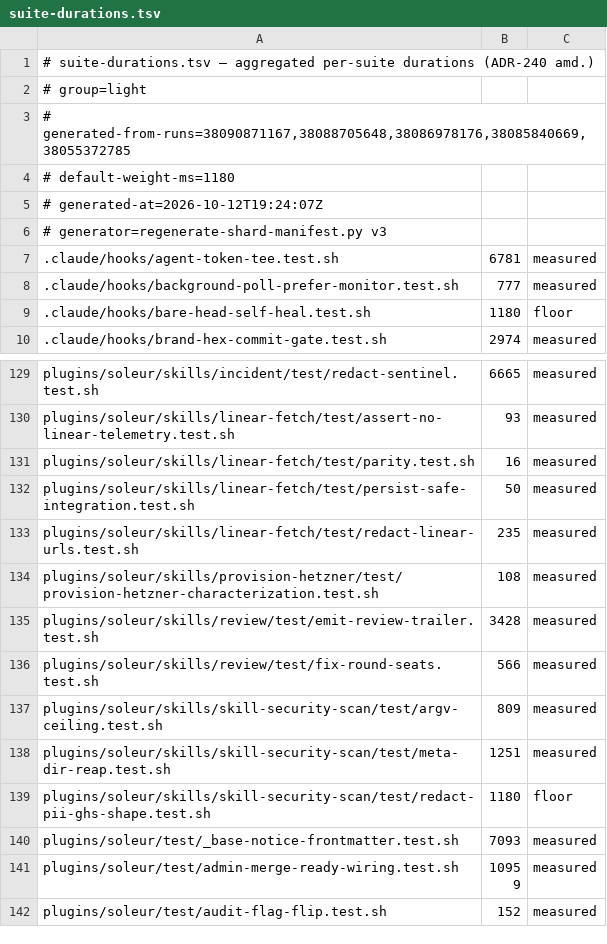
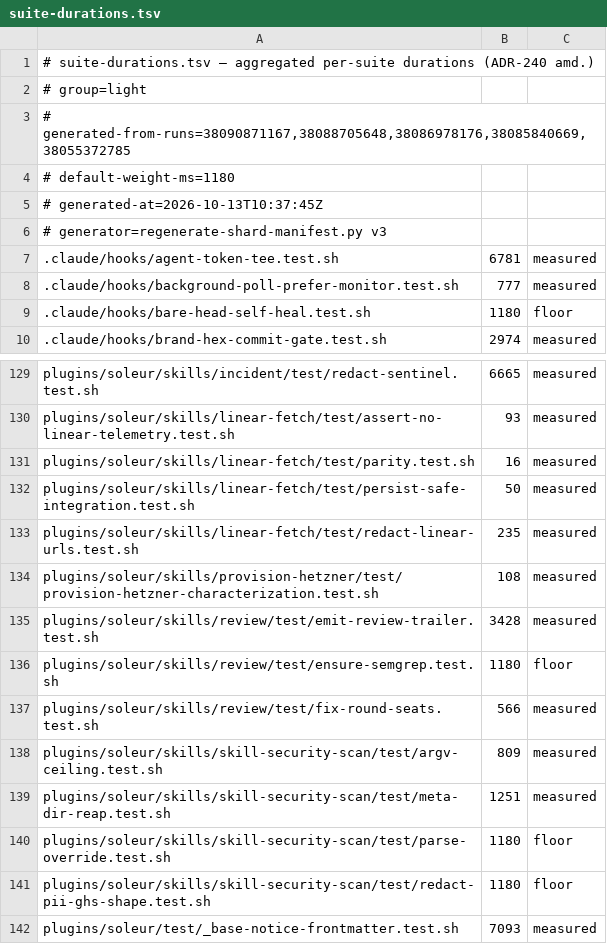
Before and after one commit to jikig-ai/soleur, a TSV file: scripts/suite-durations.tsv, drawn as a sheet; only a part is shown, gaps mark what is left out; the shorter side is filled out with more unchanged rows.

Commit message:
chore(shards): regen manifest for new parse-override suite

```diff
--- a/scripts/suite-durations.tsv
+++ b/scripts/suite-durations.tsv
@@ -4,3 +4,3 @@
 # default-weight-ms=1180
-# generated-at=2026-10-12T19:24:07Z
+# generated-at=2026-10-13T10:37:45Z
 # generator=regenerate-shard-manifest.py v3
@@ -135,2 +135,3 @@ plugins/soleur/skills/provision-hetzner/test/provision-hetzner-characterization.
 plugins/soleur/skills/review/test/emit-review-trailer.test.sh	3428	measured
+plugins/soleur/skills/review/test/ensure-semgrep.test.sh	1180	floor
 plugins/soleur/skills/review/test/fix-round-seats.test.sh	566	measured
@@ -138,2 +139,3 @@ plugins/soleur/skills/skill-security-scan/test/argv-ceiling.test.sh	809	measured
 plugins/soleur/skills/skill-security-scan/test/meta-dir-reap.test.sh	1251	measured
+plugins/soleur/skills/skill-security-scan/test/parse-override.test.sh	1180	floor
 plugins/soleur/skills/skill-security-scan/test/redact-pii-ghs-shape.test.sh	1180	floor
```
Also changed, not shown: scripts/suite-shard-legs.tsv.
